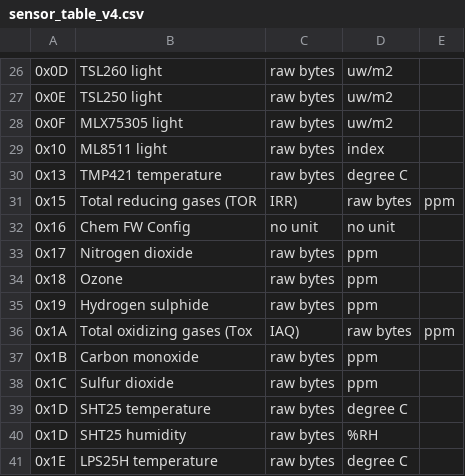
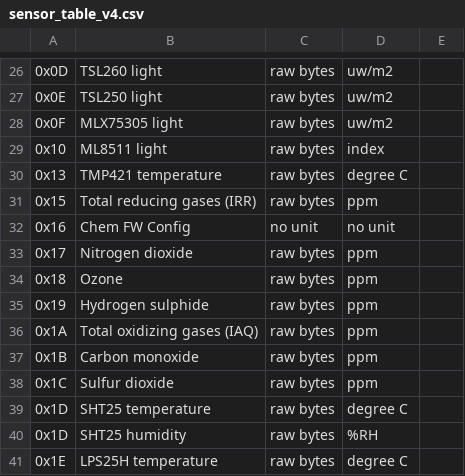
Before and after one commit to waggle-sensor/sensors, a CSV file: sensor_table_v4.csv, drawn as a sheet; only a part is shown, gaps mark what is left out.

Commit message:
Update sensor_table_v4.csv

```diff
--- a/sensor_table_v4.csv
+++ b/sensor_table_v4.csv
@@ -30,3 +30,3 @@
 0x13,TMP421 temperature,raw bytes,degree C
-0x15,Total reducing gases (TOR, IRR),raw bytes,ppm
+0x15,Total reducing gases (IRR),raw bytes,ppm
 0x16,Chem FW Config,no unit,no unit
@@ -35,3 +35,3 @@
 0x19,Hydrogen sulphide,raw bytes,ppm
-0x1A,Total oxidizing gases (Tox, IAQ),raw bytes,ppm
+0x1A,Total oxidizing gases (IAQ),raw bytes,ppm
 0x1B,Carbon monoxide,raw bytes,ppm
```
